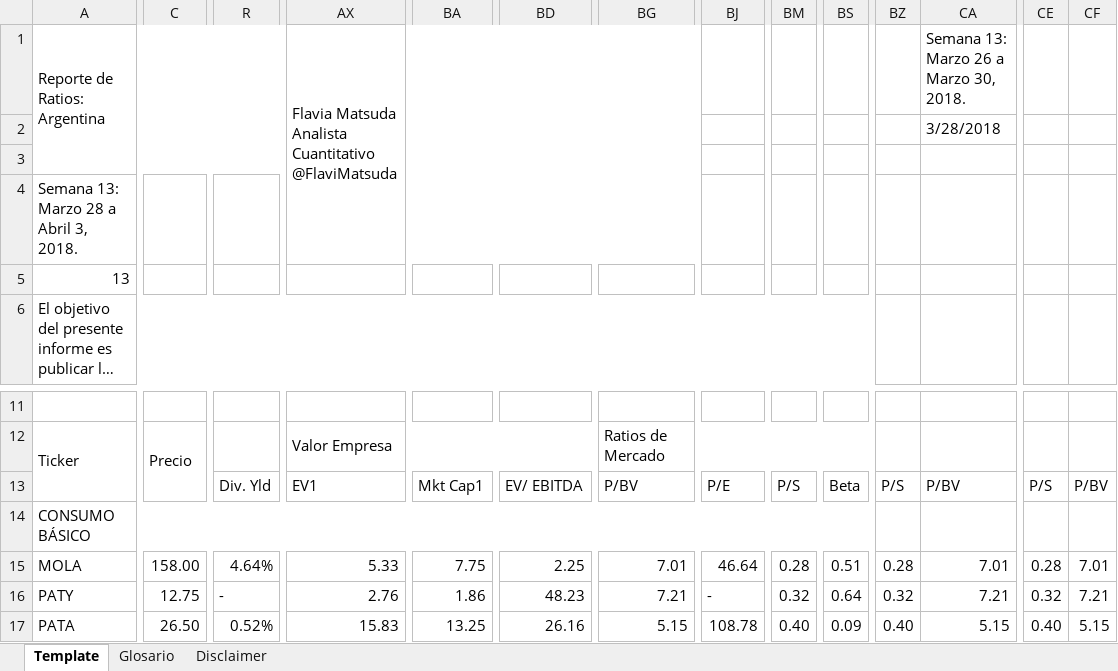
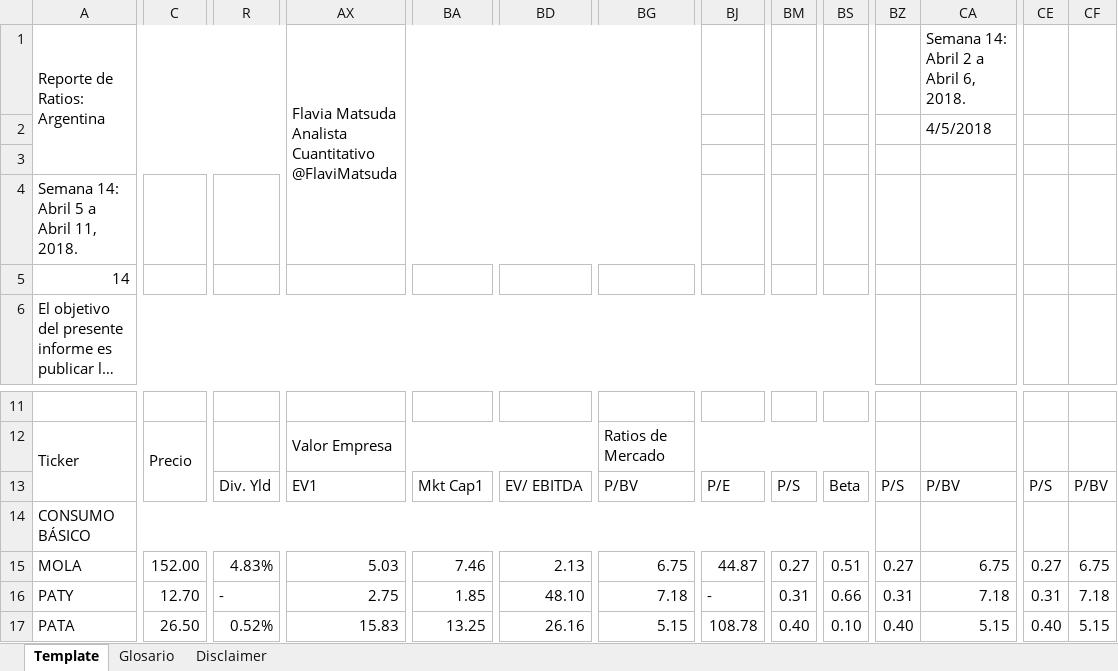
Before and after one commit to invertironlineargentina/APISamples, an Excel workbook: excel/ReporteDeRatios.xlsm, sheet Template, drawn as a sheet; only a part is shown, gaps mark what is left out; long unchanged cells end in …; values as stored, in another font and other column widths than the file's, no cell formats; charts and pictures not drawn; the diff covers the shown part only; the diff names each change by its address in the sheet, - before the commit and + after, or states it on an @@ line.

Commit message:
Ratios semana 14

```diff
--- a/excel/ReporteDeRatios.xlsm (sheet Template)
+++ b/excel/ReporteDeRatios.xlsm (sheet Template)
-CA1: Semana 13: Marzo 26 a Marzo 30, 2018.
+CA1: Semana 14: Abril 2 a Abril 6, 2018.
-CA2: 3/28/2018
+CA2: 4/5/2018
-A4: Semana 13: Marzo 28 a Abril 3, 2018.
+A4: Semana 14: Abril 5 a Abril 11, 2018.
-A5: 13
+A5: 14
-C15: 158.00
+C15: 152.00
-R15: 4.64%
+R15: 4.83%
-AX15: 5.33
+AX15: 5.03
-BA15: 7.75
+BA15: 7.46
-BD15: 2.25
+BD15: 2.13
-BG15: 7.01
+BG15: 6.75
-BJ15: 46.64
+BJ15: 44.87
-BM15: 0.28
+BM15: 0.27
-BZ15: 0.28
+BZ15: 0.27
-CA15: 7.01
+CA15: 6.75
-CE15: 0.28
+CE15: 0.27
-CF15: 7.01
+CF15: 6.75
-C16: 12.75
+C16: 12.70
-AX16: 2.76
+AX16: 2.75
-BA16: 1.86
+BA16: 1.85
-BD16: 48.23
+BD16: 48.10
-BG16: 7.21
+BG16: 7.18
-BM16: 0.32
+BM16: 0.31
-BS16: 0.64
+BS16: 0.66
-BZ16: 0.32
+BZ16: 0.31
-CA16: 7.21
+CA16: 7.18
-CE16: 0.32
+CE16: 0.31
-CF16: 7.21
+CF16: 7.18
-BS17: 0.09
+BS17: 0.10
```
Also changed, not shown: 7 added rows, 7 removed rows and 937 edited cells elsewhere in this sheet, sheet Disclaimer, cell formats, formulas that keep their value, charts or pictures.
